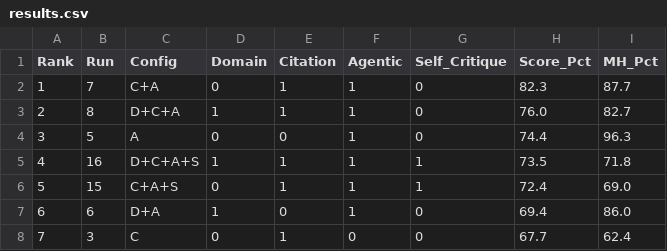
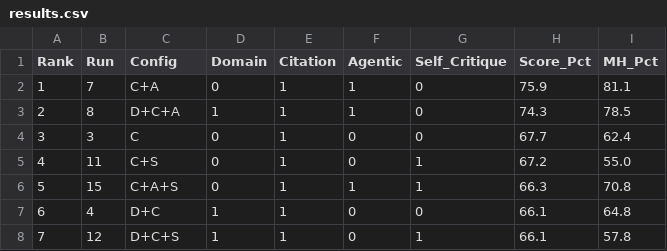
Before and after one commit to sfc-gh-cnantasenamat/aeo-methodology, a CSV file: paper/results.csv, drawn as a sheet; only a part is shown; the diff covers the shown part only.

Commit message:
Update paper with corrected runs 1-16 scores (re-run agentic conditions)
Recalculate all results after agentic runs (5-8, 13-16) were re-executed:
- Best config C+A: 75.9% (was 82.3%), spread 22.7pp (was 29.1pp)
- Citation is now dominant score factor (+9.5pp); Agentic leads must-have (+14.5pp)
- Domain prompt now marginal +0.2pp (was -0.8pp); SC: -2.6pp score, -6.6pp MH
- Leaderboard reordered; top two are C+A and D+C+A (not top six agentic)
- Category table: all 32 rows updated; Implement now weakest in 18/32 (56%)
- Dimension table: C+A row updated (75.7/74.3/78.7/75.2/75.5%), delta ~9-16pp
- Conclusion and PM findings updated to match new data

.... Generated with [Cortex Code](https://docs.snowflake.com/en/user-guide/cortex-code/cortex-code)

Co-Authored-By: Cortex Code <noreply@snowflake.com>

```diff
--- a/paper/results.csv
+++ b/paper/results.csv
@@ -1,8 +1,8 @@
 Rank,Run,Config,Domain,Citation,Agentic,Self_Critique,Score_Pct,MH_Pct
-1,7,C+A,0,1,1,0,82.3,87.7
-2,8,D+C+A,1,1,1,0,76.0,82.7
-3,5,A,0,0,1,0,74.4,96.3
-4,16,D+C+A+S,1,1,1,1,73.5,71.8
-5,15,C+A+S,0,1,1,1,72.4,69.0
-6,6,D+A,1,0,1,0,69.4,86.0
-7,3,C,0,1,0,0,67.7,62.4
+1,7,C+A,0,1,1,0,75.9,81.1
+2,8,D+C+A,1,1,1,0,74.3,78.5
+3,3,C,0,1,0,0,67.7,62.4
+4,11,C+S,0,1,0,1,67.2,55.0
+5,15,C+A+S,0,1,1,1,66.3,70.8
+6,4,D+C,1,1,0,0,66.1,64.8
+7,12,D+C+S,1,1,0,1,66.1,57.8
```
Also changed, not shown: 26 edited cells elsewhere in this file, 6 other files.
